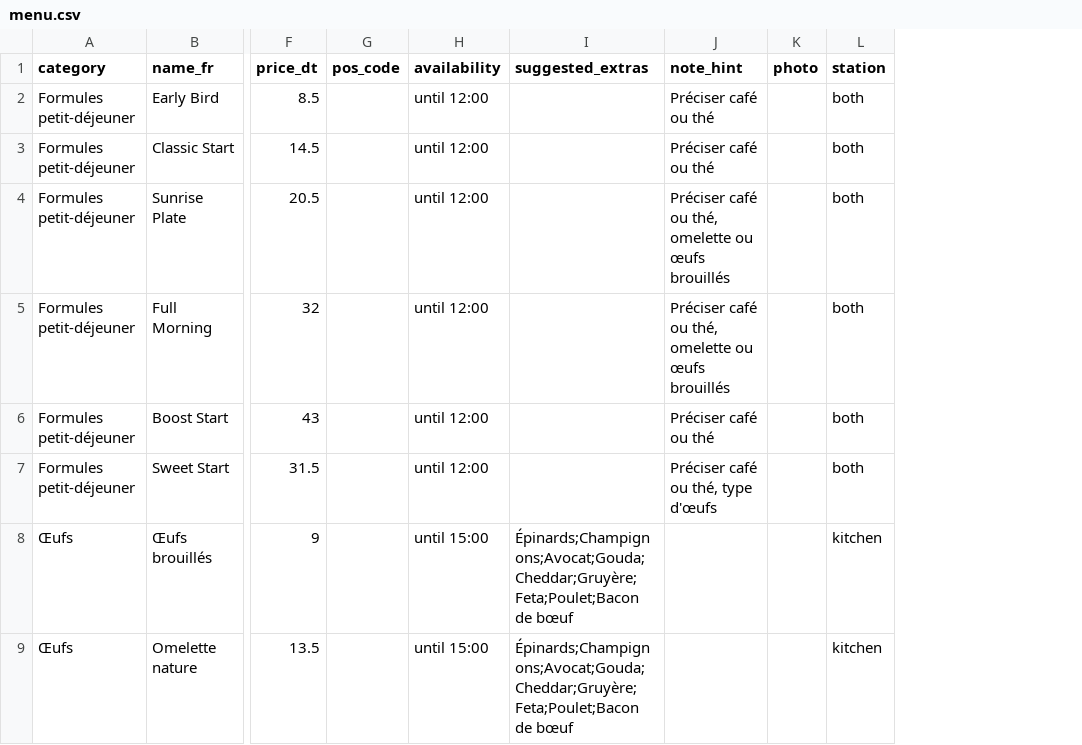
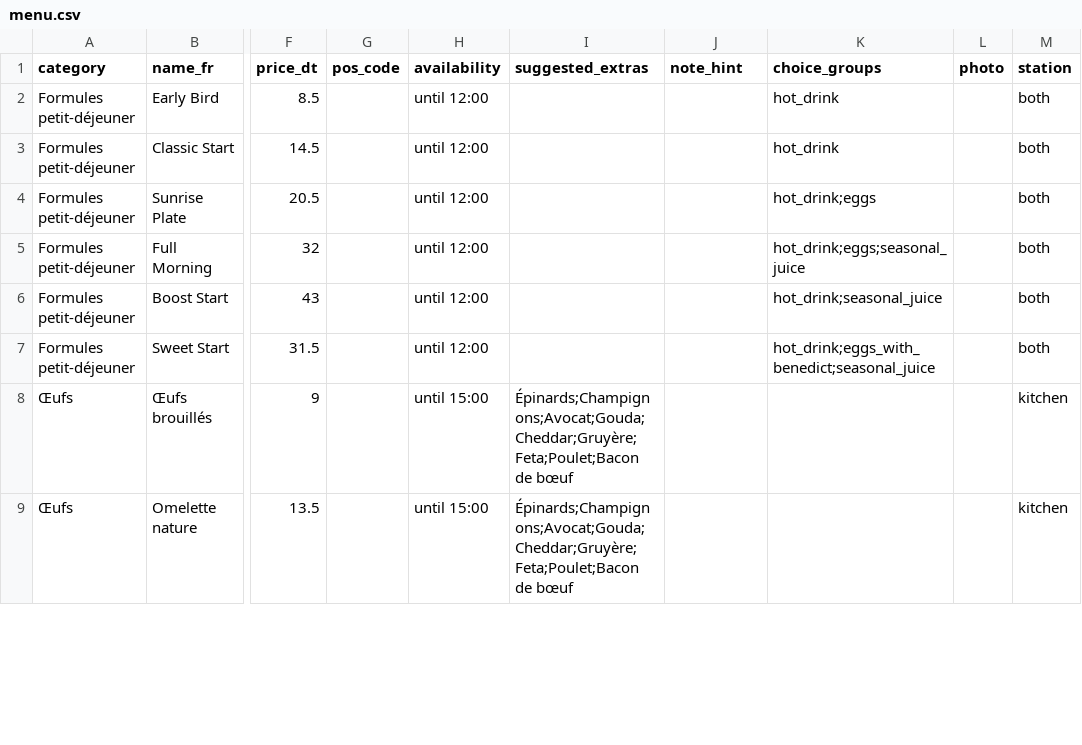
Before and after one commit to faressjebali/table-to-till, a CSV file: docs/menu/menu.csv, drawn as a sheet; only a part is shown, gaps mark what is left out; the diff names each change by its address in the sheet, - before the commit and + after, or states it on an @@ line.

Commit message:
Menu QR : projet, mise en page mobile, langue FR/EN
* add apple-design skill (UI/UX review, Apple HIG)

Copie de github.com/dickwu/apple-design-skill, hors formatage Prettier.

* menu.csv : groupes de choix des formules au lieu de note_hint

* customer-web : projet Vite + React, identité visuelle, langue FR/EN mémorisée

---------

```diff
--- a/docs/menu/menu.csv
+++ b/docs/menu/menu.csv
+column K (choice_groups), rows 2-7: hot_drink | hot_drink | hot_drink;eggs | hot_drink;eggs;seasonal_juice | hot_drink;seasonal_juice | hot_drink;eggs_with_benedict;seasonal_juice
-J2:J3 (note_hint): Préciser café ou thé
+J2:J3 (note_hint): (empty)
-J4:J5 (note_hint): Préciser café ou thé, omelette ou œufs brouillés
+J4:J5 (note_hint): (empty)
-J6 (note_hint): Préciser café ou thé
+J6 (note_hint): (empty)
-J7 (note_hint): Préciser café ou thé, type d'œufs
+J7 (note_hint): (empty)
```
Also changed, not shown: 24 other files.
